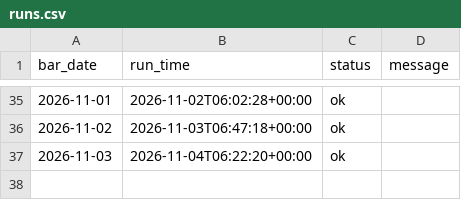
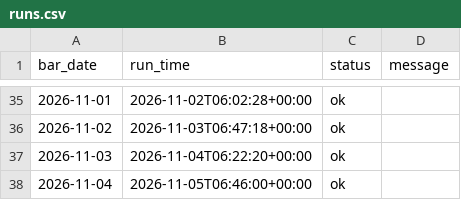
Before and after one commit to mylanreijnen2003-bot/TBotai, a CSV file: state/runs.csv, drawn as a sheet; only a part is shown, gaps mark what is left out; the diff names each change by its address in the sheet, - before the commit and + after, or states it on an @@ line.

```diff
--- a/state/runs.csv
+++ b/state/runs.csv
+row 38: 2026-11-04 | 2026-11-05T06:46:00+00:00 | ok
```
Also changed, not shown: state/equity.csv, state/observations.csv, 3 other files.
